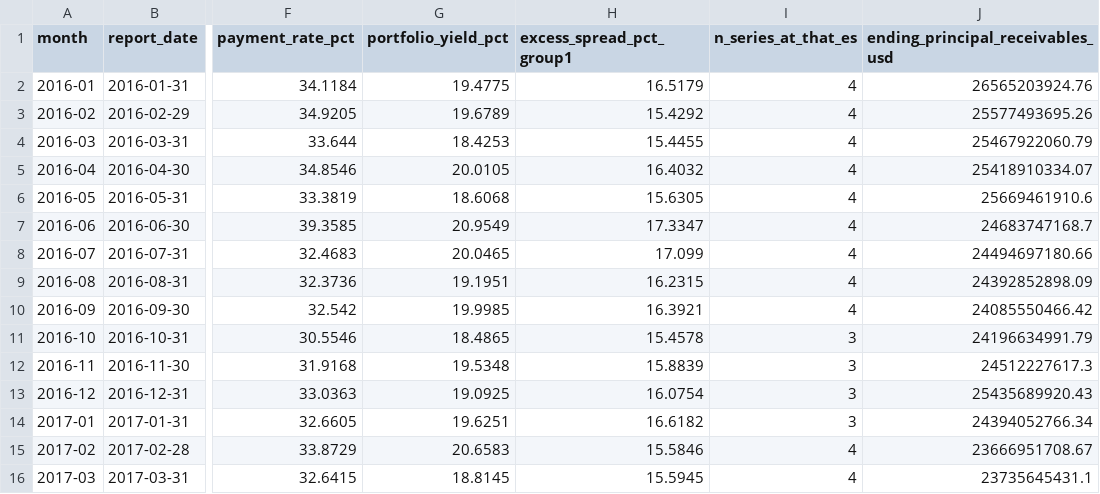
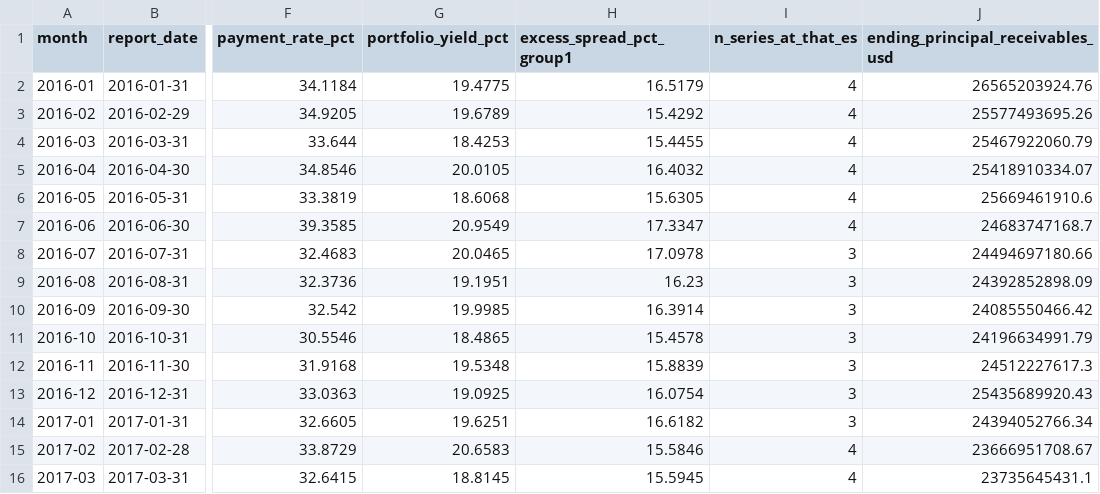
Before and after one commit to hzhan7/Monthly-OP-Dashboards, a CSV file: series/axp_trust_full.csv, drawn as a sheet; only a part is shown, gaps mark what is left out; the diff names each change by its address in the sheet, - before the commit and + after, or states it on an @@ line.

```diff
--- a/series/axp_trust_full.csv
+++ b/series/axp_trust_full.csv
-H8 (excess_spread_pct_group1): 17.099
+H8 (excess_spread_pct_group1): 17.0978
-I8:I10 (n_series_at_that_es): 4
+I8:I10 (n_series_at_that_es): 3
-H9 (excess_spread_pct_group1): 16.2315
+H9 (excess_spread_pct_group1): 16.23
-H10 (excess_spread_pct_group1): 16.3921
+H10 (excess_spread_pct_group1): 16.3914
```
Also changed, not shown: series/axp_trust.csv, 2 other files.
